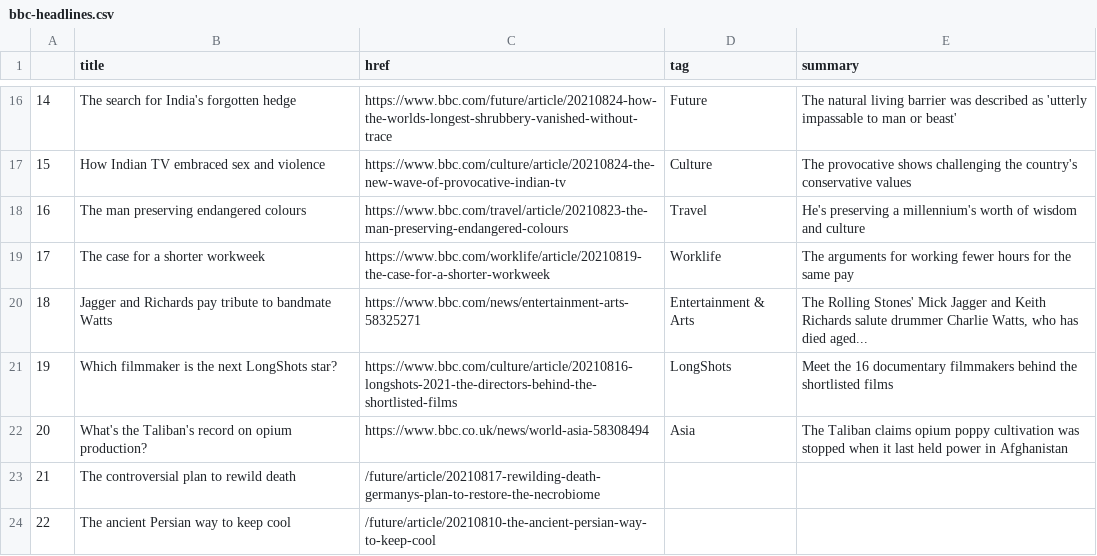
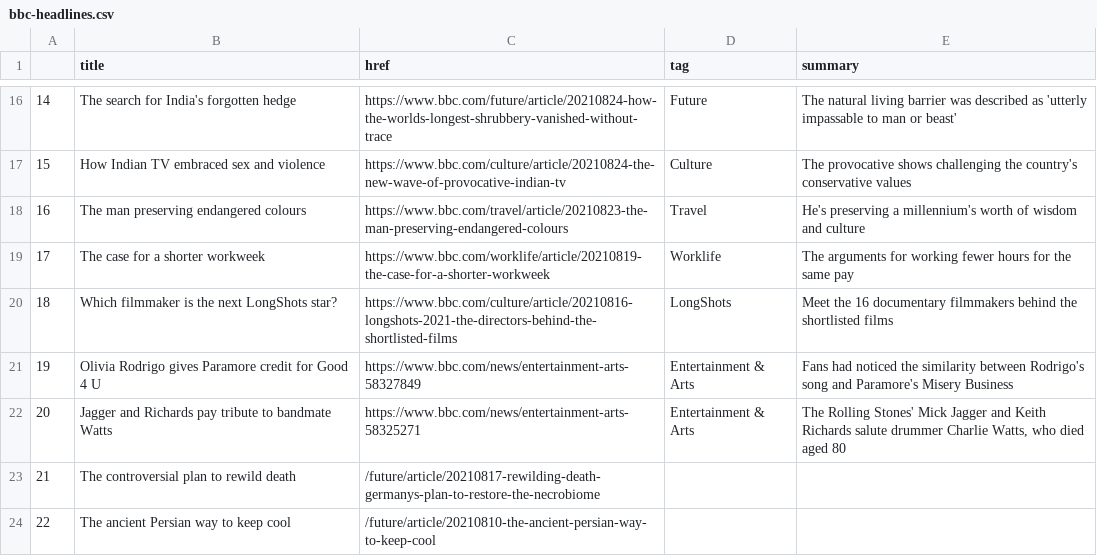
Before and after one commit to kgrumke/automatic-scraper, a CSV file: bbc-headlines.csv, drawn as a sheet; only a part is shown, gaps mark what is left out; the diff covers the shown part only.

```diff
--- a/bbc-headlines.csv
+++ b/bbc-headlines.csv
@@ -19,5 +19,5 @@
 17,The case for a shorter workweek,https://www.bbc.com/worklife/article/20210819-the-case-for-a-shorter-workweek,Worklife,The arguments for working fewer hours for the same pay
-18,Jagger and Richards pay tribute to bandmate Watts,https://www.bbc.com/news/entertainment-arts-58325271,Entertainment & Arts,"The Rolling Stones' Mick Jagger and Keith Richards salute drummer Charlie Watts, who has died aged..."
-19,Which filmmaker is the next LongShots star?,https://www.bbc.com/culture/article/20210816-longshots-2021-the-directors-behind-the-shortlisted-films,LongShots,Meet the 16 documentary filmmakers behind the shortlisted films
-20,What's the Taliban's record on opium production?,https://www.bbc.co.uk/news/world-asia-58308494,Asia,The Taliban claims opium poppy cultivation was stopped when it last held power in Afghanistan
+18,Which filmmaker is the next LongShots star?,https://www.bbc.com/culture/article/20210816-longshots-2021-the-directors-behind-the-shortlisted-films,LongShots,Meet the 16 documentary filmmakers behind the shortlisted films
+19,Olivia Rodrigo gives Paramore credit for Good 4 U,https://www.bbc.com/news/entertainment-arts-58327849,Entertainment & Arts,Fans had noticed the similarity between Rodrigo's song and Paramore's Misery Business
+20,Jagger and Richards pay tribute to bandmate Watts,https://www.bbc.com/news/entertainment-arts-58325271,Entertainment & Arts,"The Rolling Stones' Mick Jagger and Keith Richards salute drummer Charlie Watts, who died aged 80"
 21,The controversial plan to rewild death,/future/article/20210817-rewilding-death-germanys-plan-to-restore-the-necrobiome,,
```
Also changed, not shown: 29 edited cells elsewhere in this file.
